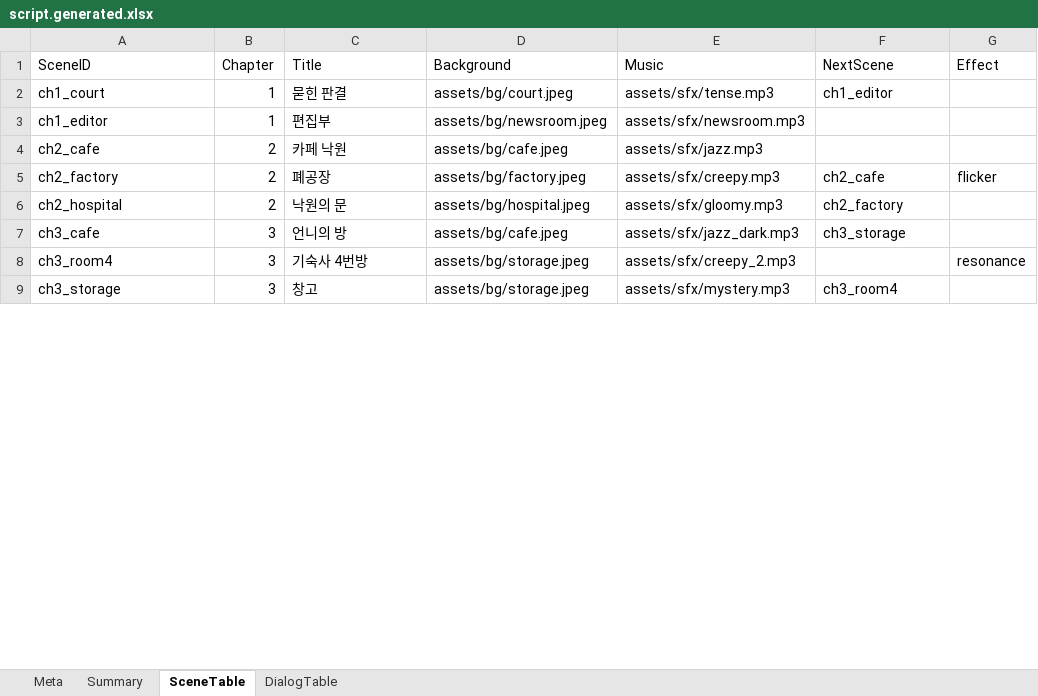
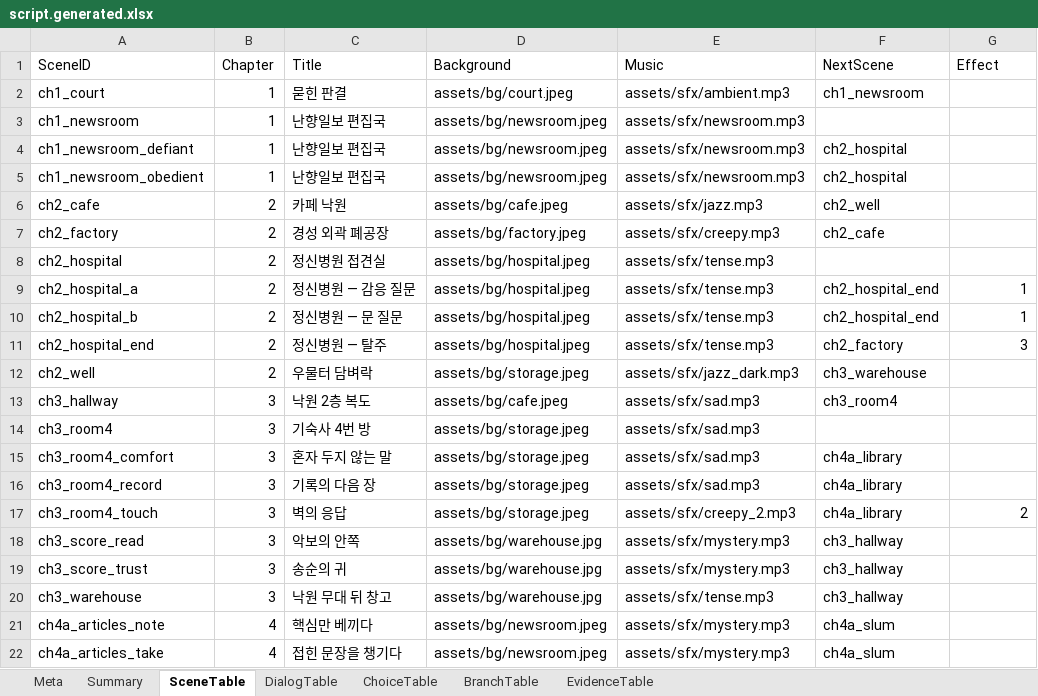
Before and after one commit to yong124/GSD, an Excel workbook: content/generated/script.generated.xlsx, sheet SceneTable, drawn as a sheet; only a part is shown; values as stored, in another font and other column widths than the file's, no borders; removed rows and columns are numbered as before the commit, all else as after; the diff covers the shown part only; the diff names each change by its address in the sheet, - before the commit and + after, or states it on an @@ line.

```diff
--- a/content/generated/script.generated.xlsx (sheet SceneTable)
+++ b/content/generated/script.generated.xlsx (sheet SceneTable)
+sheet tab: ChoiceTable
+sheet tab: BranchTable
+sheet tab: EvidenceTable
-E2 (Music): assets/sfx/tense.mp3
+E2 (Music): assets/sfx/ambient.mp3
-F2 (NextScene): ch1_editor
+F2 (NextScene): ch1_newsroom
-A3 (SceneID): ch1_editor
+A3 (SceneID): ch1_newsroom
-C3 (Title): 편집부
+C3 (Title): 난향일보 편집국
+row 4: ch1_newsroom_defiant | 1 | 난향일보 편집국 | assets/bg/newsroom.jpeg | assets/sfx/newsroom.mp3 | ch2_hospital
+row 5: ch1_newsroom_obedient | 1 | 난향일보 편집국 | assets/bg/newsroom.jpeg | assets/sfx/newsroom.mp3 | ch2_hospital
-F6 (NextScene): (empty)
+F6 (NextScene): ch2_well
-C7 (Title): 폐공장
+C7 (Title): 경성 외곽 폐공장
-G7 (Effect): flicker
+G7 (Effect): (empty)
-C8 (Title): 낙원의 문
+C8 (Title): 정신병원 접견실
-E8 (Music): assets/sfx/gloomy.mp3
+E8 (Music): assets/sfx/tense.mp3
-F8 (NextScene): ch2_factory
+F8 (NextScene): (empty)
-row 7: ch3_cafe | 3 | 언니의 방 | assets/bg/cafe.jpeg | assets/sfx/jazz_dark.mp3 | ch3_storage
+row 9: ch2_hospital_a | 2 | 정신병원 — 감응 질문 | assets/bg/hospital.jpeg | assets/sfx/tense.mp3 | ch2_hospital_end | 1
+row 10: ch2_hospital_b | 2 | 정신병원 — 문 질문 | assets/bg/hospital.jpeg | assets/sfx/tense.mp3 | ch2_hospital_end | 1
+row 11: ch2_hospital_end | 2 | 정신병원 — 탈주 | assets/bg/hospital.jpeg | assets/sfx/tense.mp3 | ch2_factory | 3
+row 12: ch2_well | 2 | 우물터 담벼락 | assets/bg/storage.jpeg | assets/sfx/jazz_dark.mp3 | ch3_warehouse
+row 13: ch3_hallway | 3 | 낙원 2층 복도 | assets/bg/cafe.jpeg | assets/sfx/sad.mp3 | ch3_room4
-C14 (Title): 기숙사 4번방
+C14 (Title): 기숙사 4번 방
-E14 (Music): assets/sfx/creepy_2.mp3
+E14 (Music): assets/sfx/sad.mp3
-G14 (Effect): resonance
+G14 (Effect): (empty)
+row 15: ch3_room4_comfort | 3 | 혼자 두지 않는 말 | assets/bg/storage.jpeg | assets/sfx/sad.mp3 | ch4a_library
+row 16: ch3_room4_record | 3 | 기록의 다음 장 | assets/bg/storage.jpeg | assets/sfx/sad.mp3 | ch4a_library
+row 17: ch3_room4_touch | 3 | 벽의 응답 | assets/bg/storage.jpeg | assets/sfx/creepy_2.mp3 | ch4a_library | 2
-A18 (SceneID): ch3_storage
+A18 (SceneID): ch3_score_read
-C18 (Title): 창고
+C18 (Title): 악보의 안쪽
-D18 (Background): assets/bg/storage.jpeg
+D18 (Background): assets/bg/warehouse.jpg
-F18 (NextScene): ch3_room4
+F18 (NextScene): ch3_hallway
+row 19: ch3_score_trust | 3 | 송순의 귀 | assets/bg/warehouse.jpg | assets/sfx/mystery.mp3 | ch3_hallway
+row 20: ch3_warehouse | 3 | 낙원 무대 뒤 창고 | assets/bg/warehouse.jpg | assets/sfx/tense.mp3 | ch3_hallway
+row 21: ch4a_articles_note | 4 | 핵심만 베끼다 | assets/bg/newsroom.jpeg | assets/sfx/mystery.mp3 | ch4a_slum
+row 22: ch4a_articles_take | 4 | 접힌 문장을 챙기다 | assets/bg/newsroom.jpeg | assets/sfx/mystery.mp3 | ch4a_slum
```
Also changed, not shown: 20 added rows, 2 removed rows and 24 edited cells elsewhere in this sheet, sheet DialogTable, sheet Summary, sheet Meta, 16 other files.
